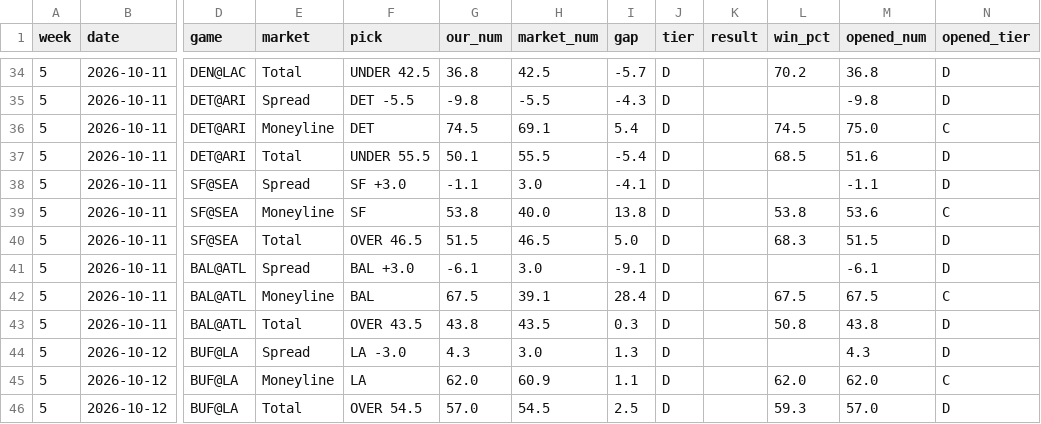
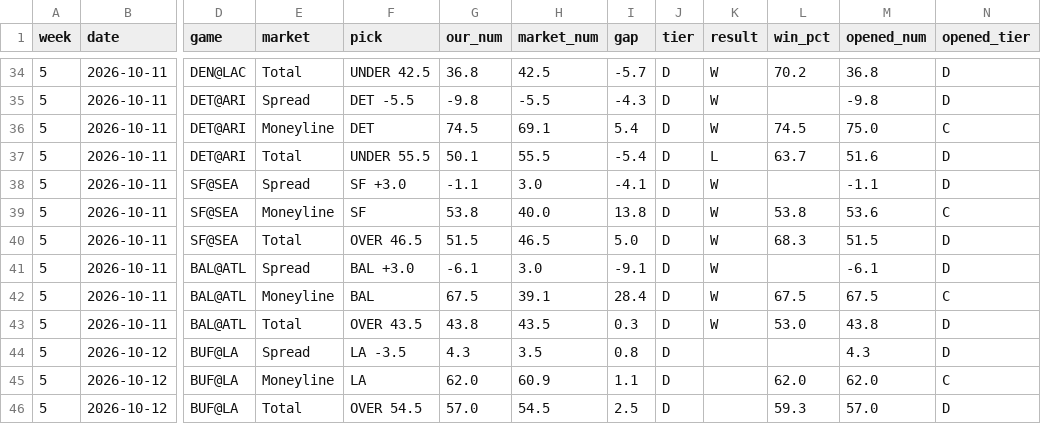
Before and after one commit to fourty2se7en/nfl-card, a CSV file: scripts/ledger_week5.csv, drawn as a sheet; only a part is shown, gaps mark what is left out; the diff covers the shown part only; the diff names each change by its address in the sheet, - before the commit and + after, or states it on an @@ line.

```diff
--- a/scripts/ledger_week5.csv
+++ b/scripts/ledger_week5.csv
-K34:K36 (result): (empty)
+K34:K36 (result): W
-K37 (result): (empty)
+K37 (result): L
-L37 (win_pct): 68.5
+L37 (win_pct): 63.7
-K38:K43 (result): (empty)
+K38:K43 (result): W
-L43 (win_pct): 50.8
+L43 (win_pct): 53.0
-F44 (pick): LA -3.0
+F44 (pick): LA -3.5
-H44 (market_num): 3.0
+H44 (market_num): 3.5
-I44 (gap): 1.3
+I44 (gap): 0.8
```
Also changed, not shown: 29 edited cells elsewhere in this file, scripts/ledger_history.csv, scripts/season_stats.csv, 5 other files.
